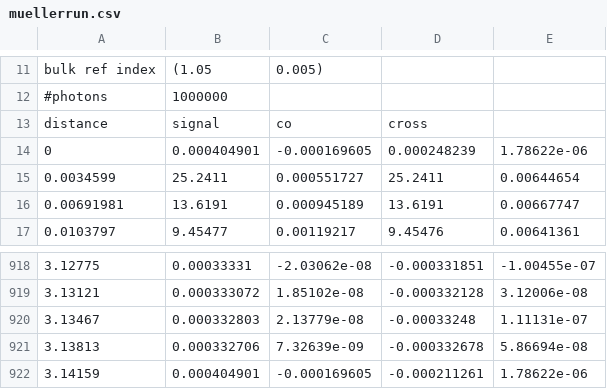
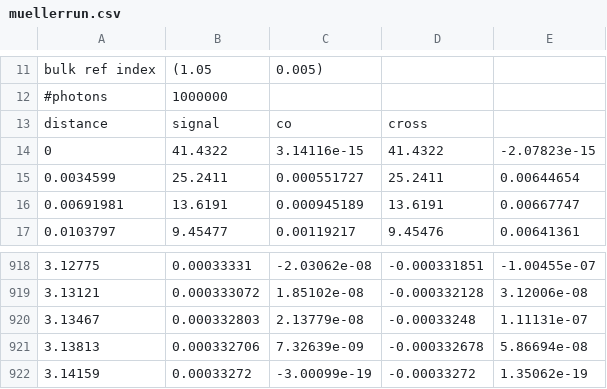
Before and after one commit to bcollist/LidarMCplusplus, a CSV file: muellerrun.csv, drawn as a sheet; only a part is shown, gaps mark what is left out.

```diff
--- a/muellerrun.csv
+++ b/muellerrun.csv
@@ -13,3 +13,3 @@ bulk ref index,(1.05,0.005)
 distance,signal,co,cross
-0,0.000404901,-0.000169605,0.000248239,1.78622e-06
+0,41.4322,3.14116e-15,41.4322,-2.07823e-15
 0.0034599,25.2411,0.000551727,25.2411,0.00644654
@@ -921,2 +921,2 @@ distance,signal,co,cross
 3.13813,0.000332706,7.32639e-09,-0.000332678,5.86694e-08
-3.14159,0.000404901,-0.000169605,-0.000211261,1.78622e-06
+3.14159,0.00033272,-3.00099e-19,-0.00033272,1.35062e-19
```
Also changed, not shown: photonrun.csv, signalrun.csv, 11 other files.
